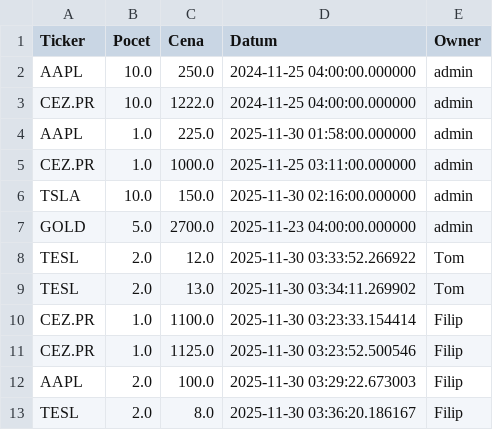
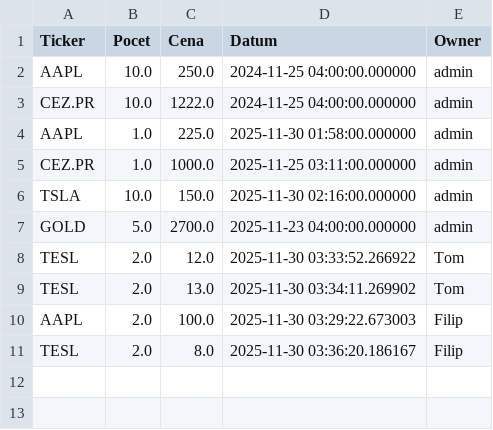
Before and after one commit to Poutniiik/Moje-Investice, a CSV file: portfolio_data.csv, drawn as a sheet.

Commit message:
Update data: Filip

```diff
--- a/portfolio_data.csv
+++ b/portfolio_data.csv
@@ -9,4 +9,2 @@ TESL,2.0,12.0,2025-11-30 03:33:52.266922,Tom
 TESL,2.0,13.0,2025-11-30 03:34:11.269902,Tom
-CEZ.PR,1.0,1100.0,2025-11-30 03:23:33.154414,Filip
-CEZ.PR,1.0,1125.0,2025-11-30 03:23:52.500546,Filip
 AAPL,2.0,100.0,2025-11-30 03:29:22.673003,Filip
```
